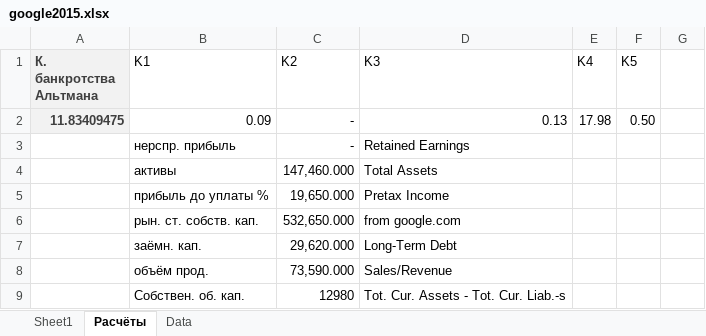
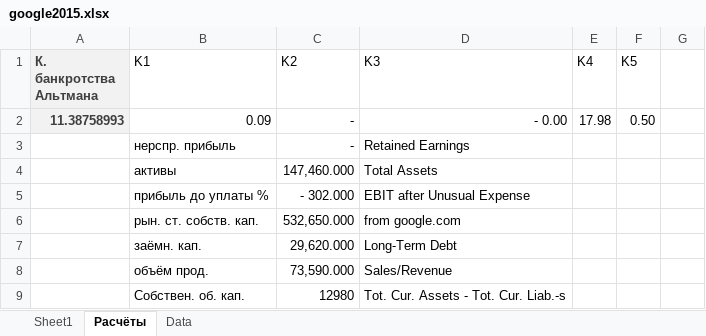
Before and after one commit to FunnyRabbitIsAHabbit/Google_Financials_Pandas, an Excel workbook: google2015.xlsx, sheet Расчёты, drawn as a sheet; only a part is shown; values as stored, in another font and other column widths than the file's, no borders; the diff names each change by its address in the sheet, - before the commit and + after, or states it on an @@ line.

```diff
--- a/google2015.xlsx (sheet Расчёты)
+++ b/google2015.xlsx (sheet Расчёты)
-A2 (К. банкротства Альтмана): 11.83409475
+A2 (К. банкротства Альтмана): 11.38758993
-D2 (K3): 0.13
+D2 (K3): - 0.00
-C5 (K2): 19,650.000
+C5 (K2): - 302.000
-D5 (K3): Pretax Income
+D5 (K3): EBIT after Unusual Expense
```
Also changed, not shown: google2014.xlsx, google2016.xlsx, 2 other files.
